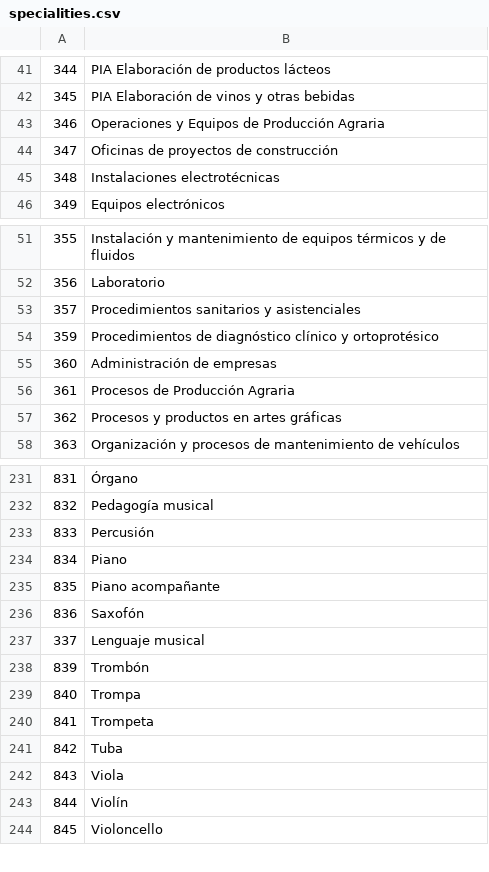
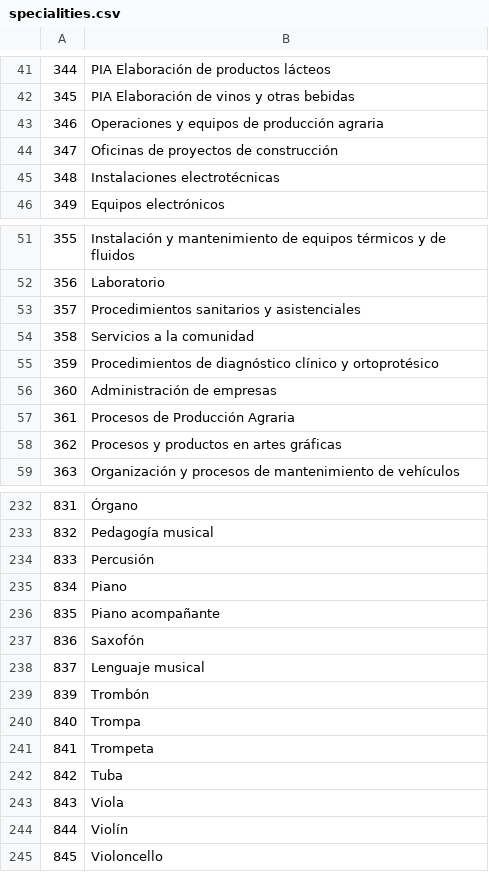
Before and after one commit to sdelquin/educanoferta, a CSV file: data/specialities.csv, drawn as a sheet; only a part is shown, gaps mark what is left out.

Commit message:
Add new specialities

```diff
--- a/data/specialities.csv
+++ b/data/specialities.csv
@@ -42,3 +42,3 @@
 345;PIA Elaboración de vinos y otras bebidas
-346;Operaciones y Equipos de Producción Agraria
+346;Operaciones y equipos de producción agraria
 347;Oficinas de proyectos de construcción
@@ -53,2 +53,3 @@
 357;Procedimientos sanitarios y asistenciales
+358;Servicios a la comunidad
 359;Procedimientos de diagnóstico clínico y ortoprotésico
@@ -236,3 +237,3 @@
 836;Saxofón
-337;Lenguaje musical
+837;Lenguaje musical
 839;Trombón
```
